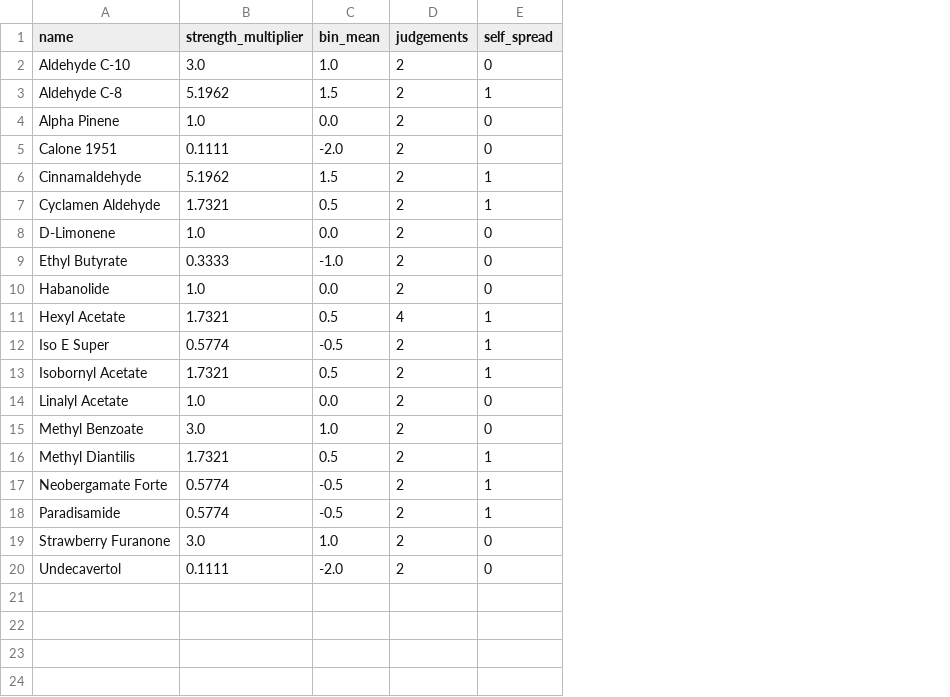
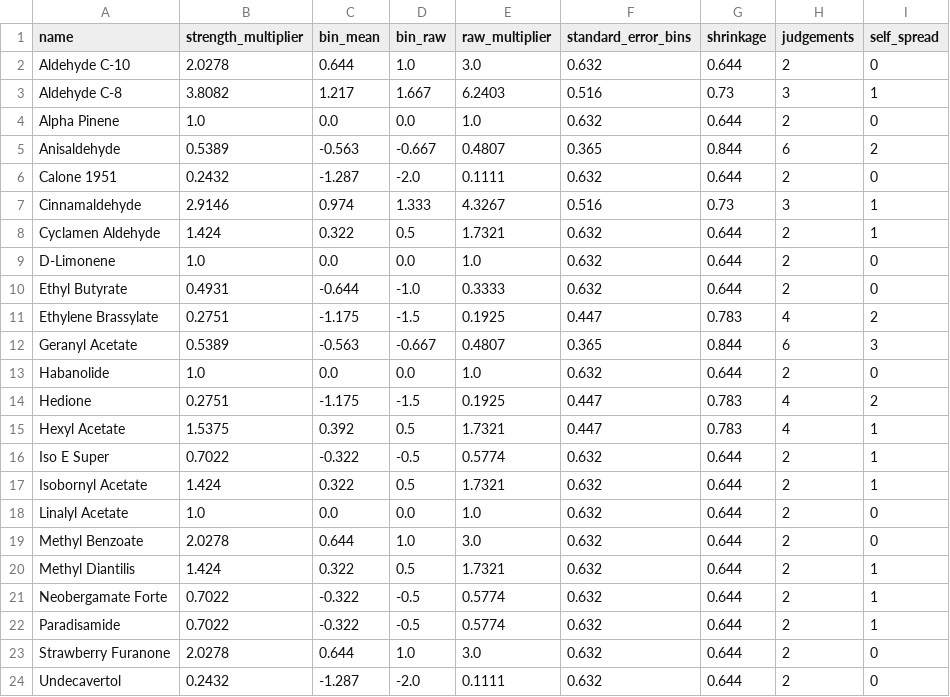
Before and after one commit to ValleZ/molor, a CSV file: data/inventory/strength.csv, drawn as a sheet; addresses are those after the commit; the diff names each change by its address in the sheet, - before the commit and + after, or states it on an @@ line.

```diff
--- a/data/inventory/strength.csv
+++ b/data/inventory/strength.csv
+column D (bin_raw), rows 2-4: 1.0 | 1.667 | 0.0; rows 6-10: -2.0 | 1.333 | 0.5 | 0.0 | -1.0; row 13: 0.0; rows 15-24: 0.5 | -0.5 | 0.5 | 0.0 | 1.0 | 0.5 | -0.5 | -0.5 | 1.0 | -2.0
+column E (raw_multiplier), rows 2-4: 3.0 | 6.2403 | 1.0; rows 6-10: 0.1111 | 4.3267 | 1.7321 | 1.0 | 0.3333; row 13: 1.0; rows 15-24: 1.7321 | 0.5774 | 1.7321 | 1.0 | 3.0 | 1.7321 | 0.5774 | 0.5774 | 3.0 | 0.1111
+column F (standard_error_bins), rows 2-4: 0.632 | 0.516 | 0.632; rows 6-10: 0.632 | 0.516 | 0.632 | 0.632 | 0.632; row 13: 0.632; rows 15-24: 0.447 | 0.632 | 0.632 | 0.632 | 0.632 | 0.632 | 0.632 | 0.632 | 0.632 | 0.632
+column G (shrinkage), rows 2-4: 0.644 | 0.73 | 0.644; rows 6-10: 0.644 | 0.73 | 0.644 | 0.644 | 0.644; row 13: 0.644; rows 15-24: 0.783 | 0.644 | 0.644 | 0.644 | 0.644 | 0.644 | 0.644 | 0.644 | 0.644 | 0.644
-B2 (strength_multiplier): 3.0
+B2 (strength_multiplier): 2.0278
-C2 (bin_mean): 1.0
+C2 (bin_mean): 0.644
-B3 (strength_multiplier): 5.1962
+B3 (strength_multiplier): 3.8082
-C3 (bin_mean): 1.5
+C3 (bin_mean): 1.217
-H3 (judgements): 2
+H3 (judgements): 3
+row 5: Anisaldehyde | 0.5389 | -0.563 | -0.667 | 0.4807 | 0.365 | 0.844 | 6 | 2
-B6 (strength_multiplier): 0.1111
+B6 (strength_multiplier): 0.2432
-C6 (bin_mean): -2.0
+C6 (bin_mean): -1.287
-B7 (strength_multiplier): 5.1962
+B7 (strength_multiplier): 2.9146
-C7 (bin_mean): 1.5
+C7 (bin_mean): 0.974
-H7 (judgements): 2
+H7 (judgements): 3
-B8 (strength_multiplier): 1.7321
+B8 (strength_multiplier): 1.424
-C8 (bin_mean): 0.5
+C8 (bin_mean): 0.322
-B10 (strength_multiplier): 0.3333
+B10 (strength_multiplier): 0.4931
-C10 (bin_mean): -1.0
+C10 (bin_mean): -0.644
+row 11: Ethylene Brassylate | 0.2751 | -1.175 | -1.5 | 0.1925 | 0.447 | 0.783 | 4 | 2
+row 12: Geranyl Acetate | 0.5389 | -0.563 | -0.667 | 0.4807 | 0.365 | 0.844 | 6 | 3
+row 14: Hedione | 0.2751 | -1.175 | -1.5 | 0.1925 | 0.447 | 0.783 | 4 | 2
-B15 (strength_multiplier): 1.7321
+B15 (strength_multiplier): 1.5375
-C15 (bin_mean): 0.5
+C15 (bin_mean): 0.392
-B16 (strength_multiplier): 0.5774
+B16 (strength_multiplier): 0.7022
-C16 (bin_mean): -0.5
+C16 (bin_mean): -0.322
-B17 (strength_multiplier): 1.7321
+B17 (strength_multiplier): 1.424
-C17 (bin_mean): 0.5
+C17 (bin_mean): 0.322
-B19 (strength_multiplier): 3.0
+B19 (strength_multiplier): 2.0278
-C19 (bin_mean): 1.0
+C19 (bin_mean): 0.644
-B20 (strength_multiplier): 1.7321
+B20 (strength_multiplier): 1.424
-C20 (bin_mean): 0.5
+C20 (bin_mean): 0.322
-B21:B22 (strength_multiplier): 0.5774
+B21:B22 (strength_multiplier): 0.7022
-C21:C22 (bin_mean): -0.5
+C21:C22 (bin_mean): -0.322
-B23 (strength_multiplier): 3.0
+B23 (strength_multiplier): 2.0278
-C23 (bin_mean): 1.0
+C23 (bin_mean): 0.644
-B24 (strength_multiplier): 0.1111
+B24 (strength_multiplier): 0.2432
-C24 (bin_mean): -2.0
+C24 (bin_mean): -1.287
```
Also changed, not shown: data/inventory/strength_retest.csv, 1 other file.
